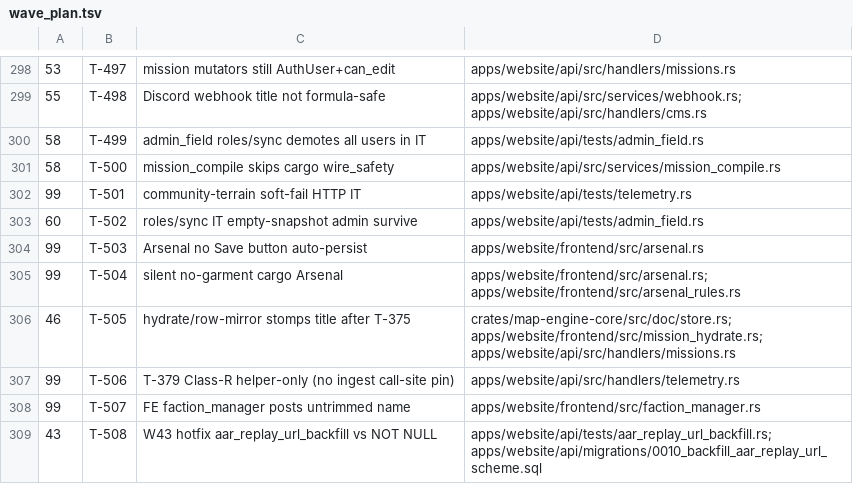
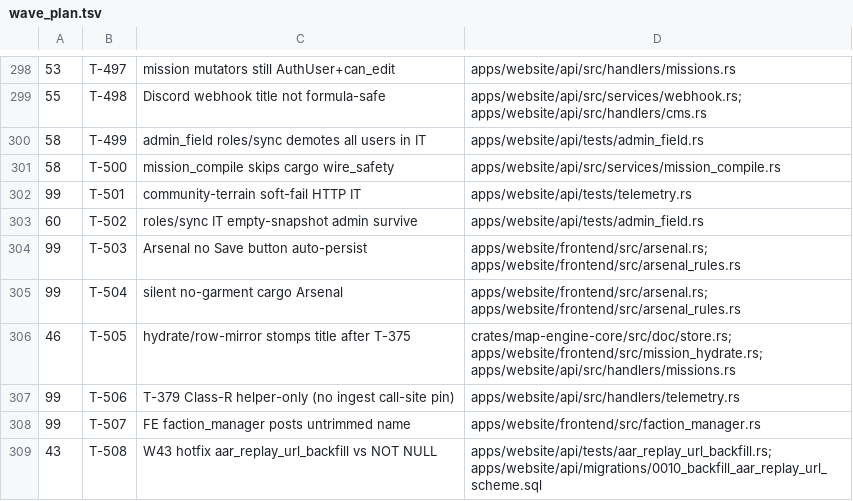
Before and after one commit to darkforce09/TBD-reforger, a TSV file: docs/platform/wave_plan.tsv, drawn as a sheet; only a part is shown, gaps mark what is left out.

```diff
--- a/docs/platform/wave_plan.tsv
+++ b/docs/platform/wave_plan.tsv
@@ -303,3 +303,3 @@
 60	T-502	roles/sync IT empty-snapshot admin survive	apps/website/api/tests/admin_field.rs
-99	T-503	Arsenal no Save button auto-persist	apps/website/frontend/src/arsenal.rs
+99	T-503	Arsenal no Save button auto-persist	apps/website/frontend/src/arsenal.rs; apps/website/frontend/src/arsenal_rules.rs
 99	T-504	silent no-garment cargo Arsenal	apps/website/frontend/src/arsenal.rs; apps/website/frontend/src/arsenal_rules.rs
```
Also changed, not shown: 7 other files.
